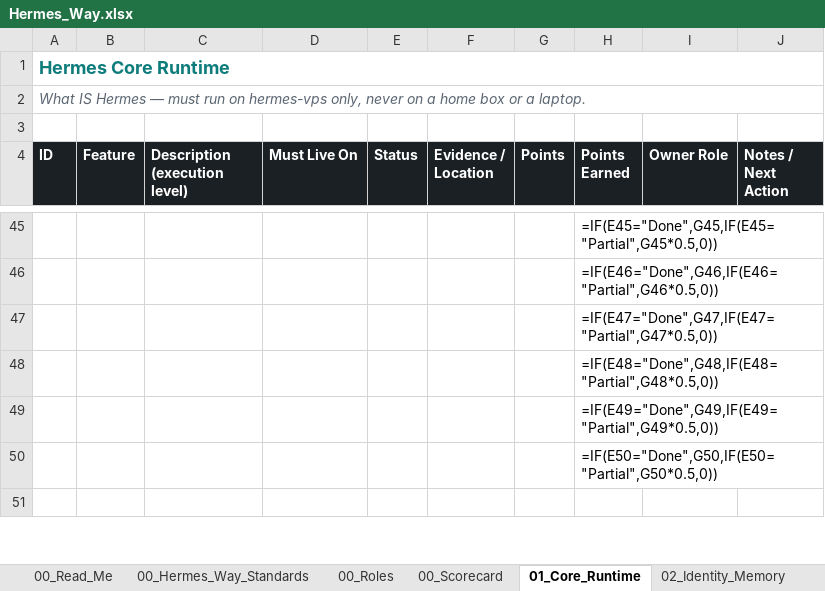
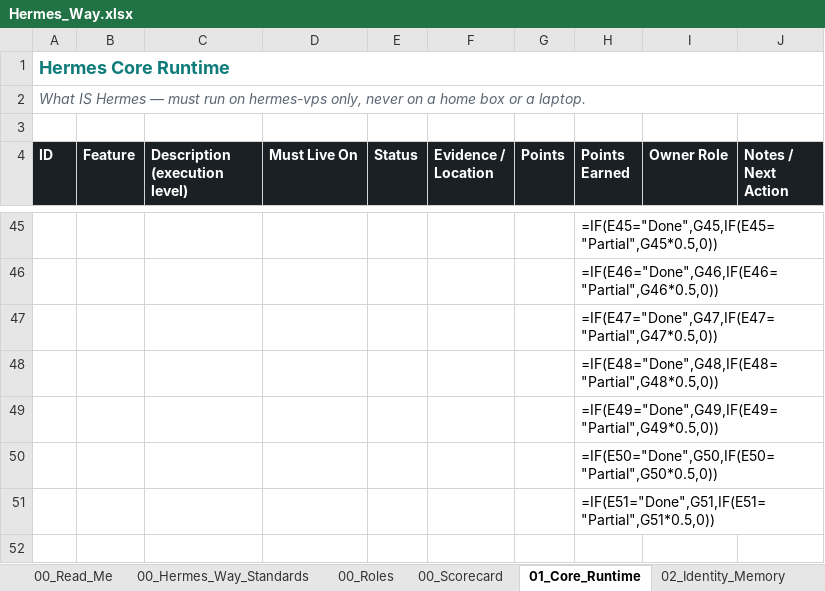
Before and after one commit to markstephenguy-bit/hermes, an Excel workbook: Hermes_Way.xlsx, sheet 01_Core_Runtime, drawn as a sheet; only a part is shown, gaps mark what is left out; values as stored, in another font and other column widths than the file's, no borders; formulas without a stored value are shown as written; conditional formats and table styles not drawn; the diff covers the shown part only; the diff names each change by its address in the sheet, - before the commit and + after, or states it on an @@ line.

```diff
--- a/Hermes_Way.xlsx (sheet 01_Core_Runtime)
+++ b/Hermes_Way.xlsx (sheet 01_Core_Runtime)
+row 51:  |  |  |  |  |  |  | =IF(E51="Done",G51,IF(E51="Partial",G51*0.5,0))
```
Also changed, not shown: 1 added row, 1 removed row and 3 edited cells elsewhere in this sheet, sheet 08_Interfaces_Access, sheet 03_Model_Routing_Resilience, sheet 00_Scorecard, sheet 07_Local_Inference, sheet 00_Roles, sheet 00_Hermes_Way_Standards, 2 more sheets, 1 other file.
